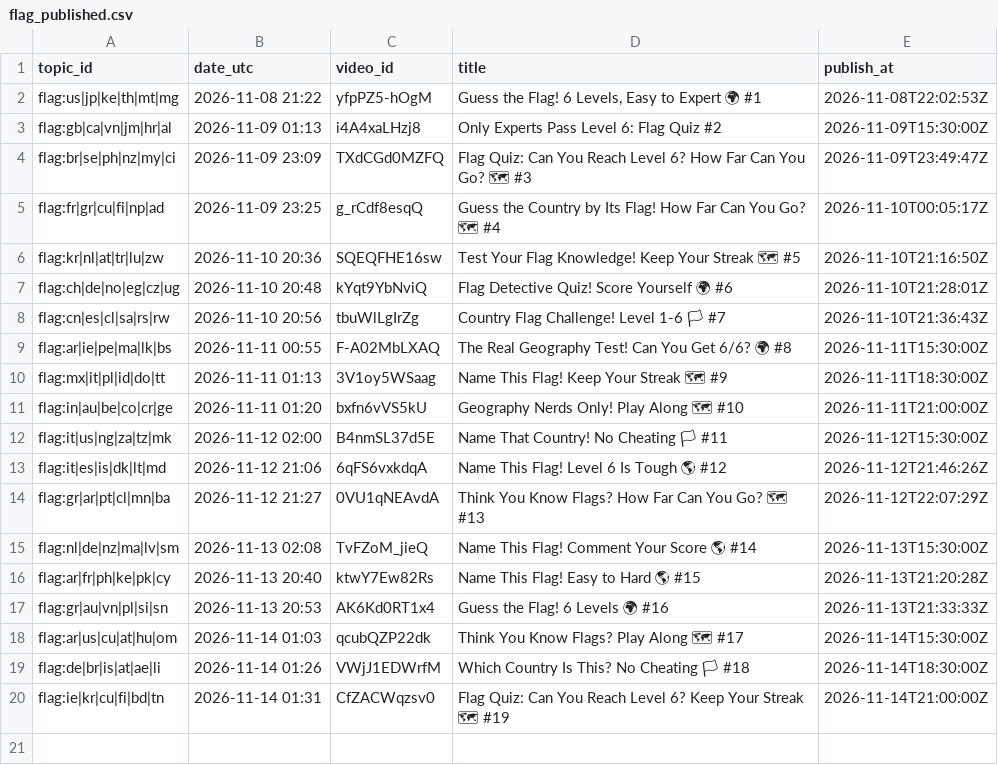
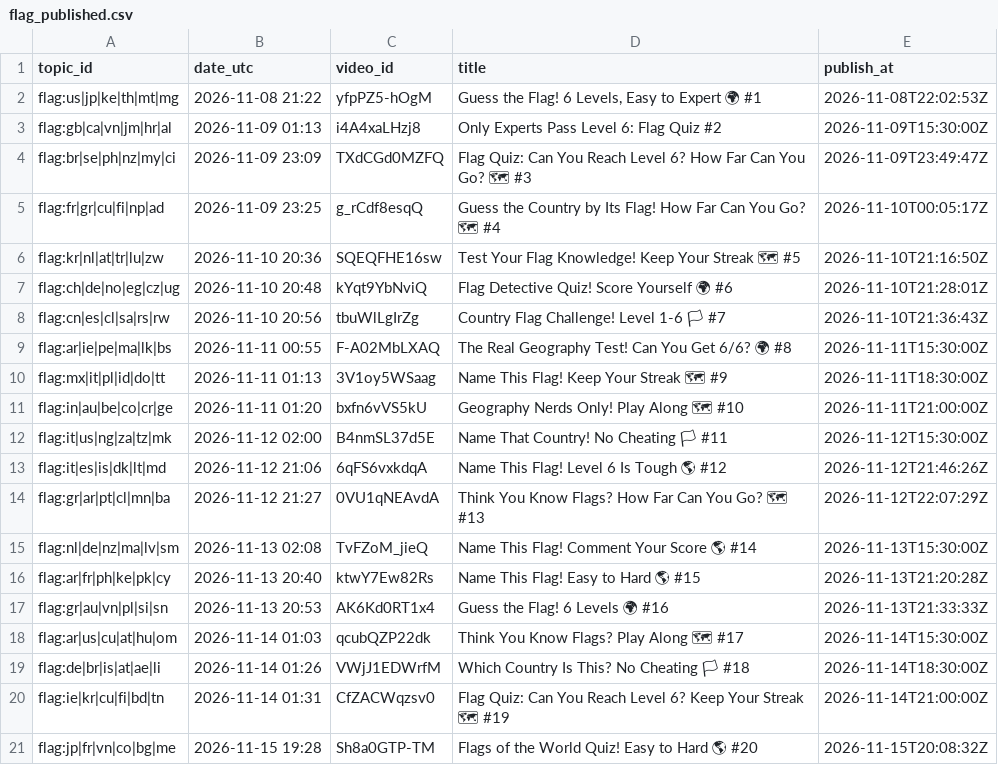
Before and after one commit to olgunkadirgulhan/marble-race, a CSV file: records/flag_published.csv, drawn as a sheet; the diff names each change by its address in the sheet, - before the commit and + after, or states it on an @@ line.

Commit message:
flag: kayıt 2026-11-15-1928

```diff
--- a/records/flag_published.csv
+++ b/records/flag_published.csv
+row 21: flag:jp|fr|vn|co|bg|me | 2026-11-15 19:28 | Sh8a0GTP-TM | Flags of the World Quiz! Easy to Hard 🌎 #20 | 2026-11-15T20:08:32Z
```
